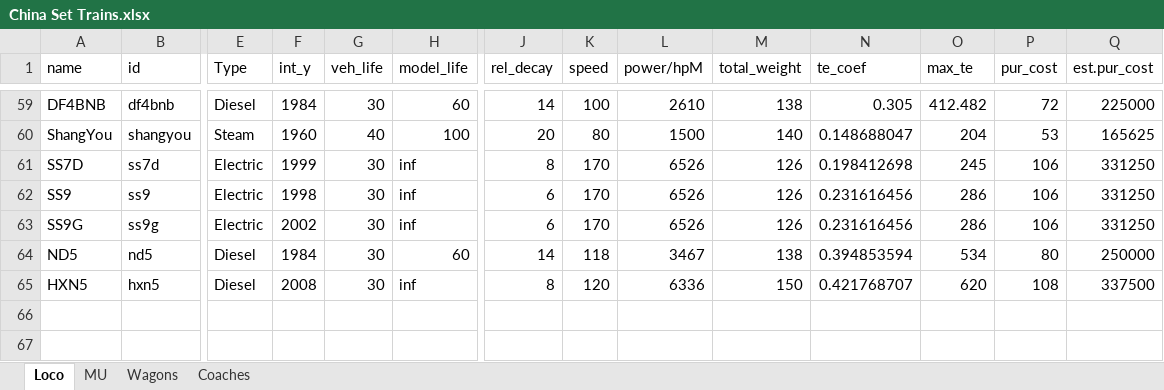
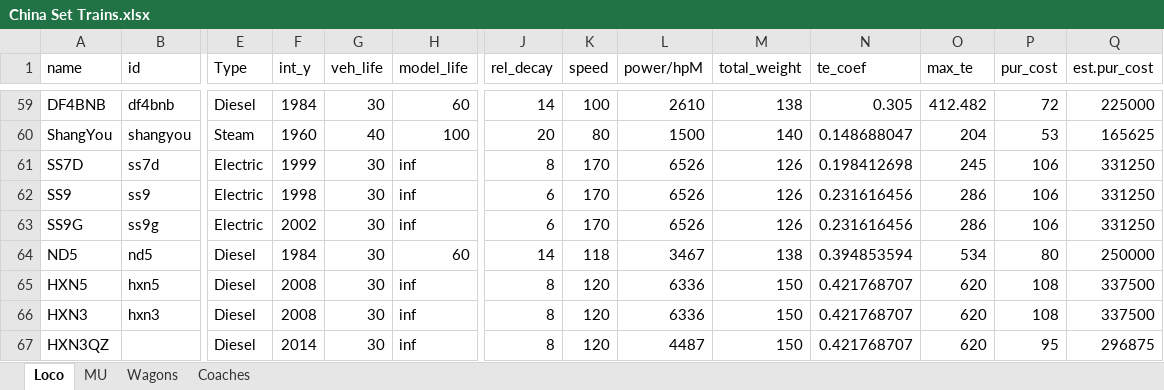
Before and after one commit to OpenTTD-China-Set/China-Set-Trains, an Excel workbook: docs/China Set Trains.xlsx, sheet Loco, drawn as a sheet; only a part is shown, gaps mark what is left out; values as stored, in another font and other column widths than the file's, no borders; rows hold the shown columns only; the diff names each change by its address in the sheet, - before the commit and + after, or states it on an @@ line.

```diff
--- a/docs/China Set Trains.xlsx (sheet Loco)
+++ b/docs/China Set Trains.xlsx (sheet Loco)
+row 66: HXN3 | hxn3 | Diesel | 2008 | 30 | inf | 8 | 120 | 6336 | 150 | 0.421768707 | 620 | 108 | 337500
+row 67: HXN3QZ |  | Diesel | 2014 | 30 | inf | 8 | 120 | 4487 | 150 | 0.421768707 | 620 | 95 | 296875
```
Also changed, not shown: sheet Wagons, 1 other file.
